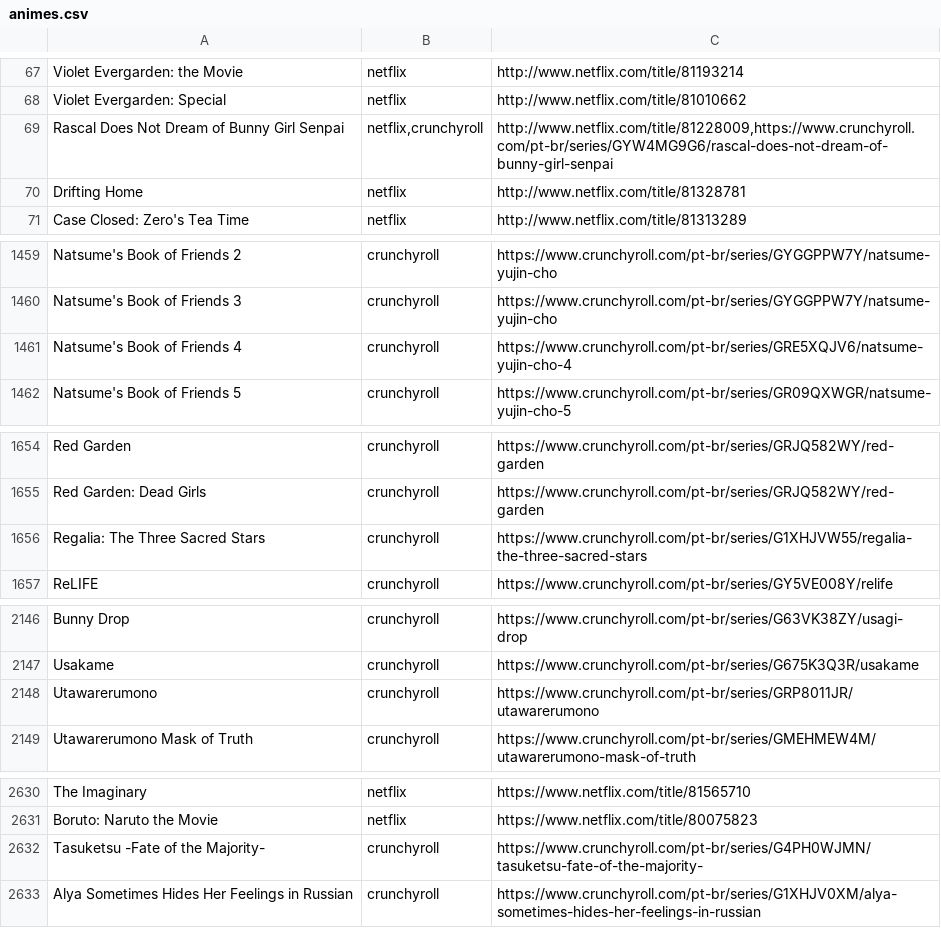
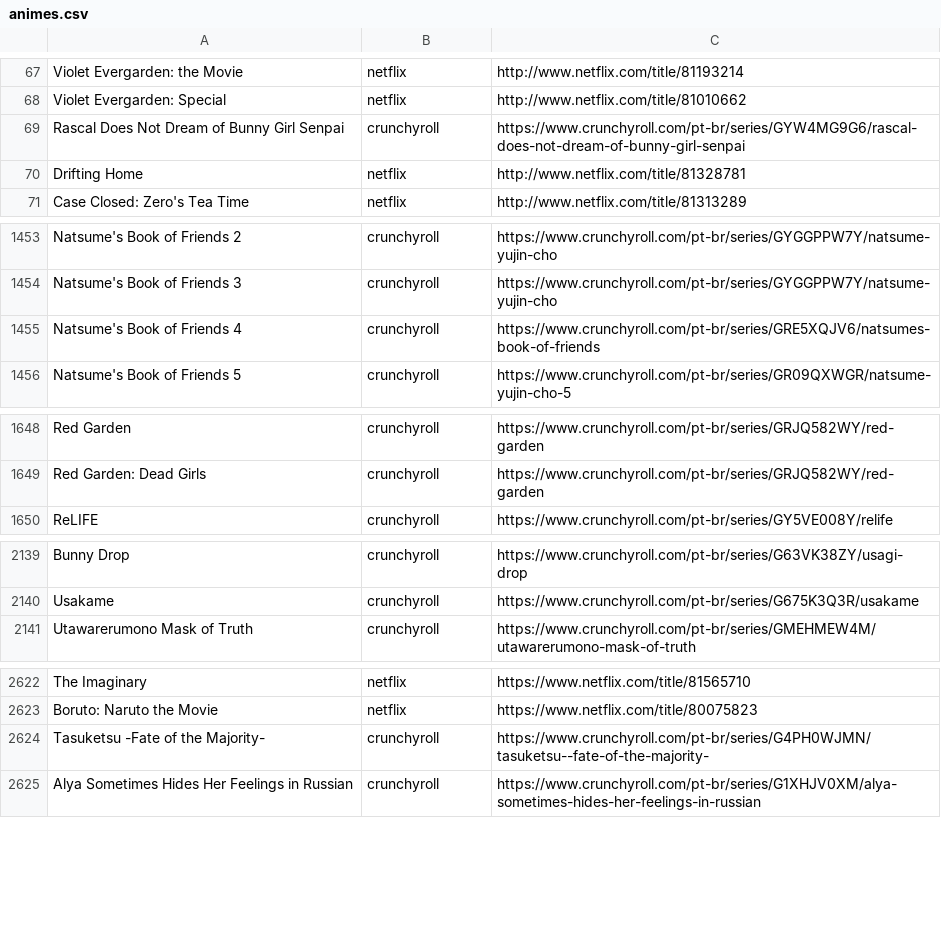
Before and after one commit to SantosThiago/Aniwatch_site, a CSV file: animes.csv, drawn as a sheet; only a part is shown, gaps mark what is left out; the diff covers the shown part only.

```diff
--- a/animes.csv
+++ b/animes.csv
@@ -68,3 +68,3 @@ Violet Evergarden: the Movie,netflix,http://www.netflix.com/title/81193214
 Violet Evergarden: Special,netflix,http://www.netflix.com/title/81010662
-Rascal Does Not Dream of Bunny Girl Senpai,"netflix,crunchyroll","http://www.netflix.com/title/81228009,https://www.crunchyroll.com/pt-br/series/GYW4MG9G6/rascal-does-not-dream-of-bunny-girl-senpai"
+Rascal Does Not Dream of Bunny Girl Senpai,crunchyroll,https://www.crunchyroll.com/pt-br/series/GYW4MG9G6/rascal-does-not-dream-of-bunny-girl-senpai
 Drifting Home,netflix,http://www.netflix.com/title/81328781
@@ -1460,3 +1454,3 @@ Natsume's Book of Friends 2,crunchyroll,https://www.crunchyroll.com/pt-br/series
 Natsume's Book of Friends 3,crunchyroll,https://www.crunchyroll.com/pt-br/series/GYGGPPW7Y/natsume-yujin-cho
-Natsume's Book of Friends 4,crunchyroll,https://www.crunchyroll.com/pt-br/series/GRE5XQJV6/natsume-yujin-cho-4
+Natsume's Book of Friends 4,crunchyroll,https://www.crunchyroll.com/pt-br/series/GRE5XQJV6/natsumes-book-of-friends
 Natsume's Book of Friends 5,crunchyroll,https://www.crunchyroll.com/pt-br/series/GR09QXWGR/natsume-yujin-cho-5
@@ -1655,3 +1649,2 @@ Red Garden,crunchyroll,https://www.crunchyroll.com/pt-br/series/GRJQ582WY/red-ga
 Red Garden: Dead Girls,crunchyroll,https://www.crunchyroll.com/pt-br/series/GRJQ582WY/red-garden
-Regalia: The Three Sacred Stars,crunchyroll,https://www.crunchyroll.com/pt-br/series/G1XHJVW55/regalia-the-three-sacred-stars
 ReLIFE,crunchyroll,https://www.crunchyroll.com/pt-br/series/GY5VE008Y/relife
@@ -2147,3 +2140,2 @@ Bunny Drop,crunchyroll,https://www.crunchyroll.com/pt-br/series/G63VK38ZY/usagi-
 Usakame,crunchyroll,https://www.crunchyroll.com/pt-br/series/G675K3Q3R/usakame
-Utawarerumono,crunchyroll,https://www.crunchyroll.com/pt-br/series/GRP8011JR/utawarerumono
 Utawarerumono Mask of Truth,crunchyroll,https://www.crunchyroll.com/pt-br/series/GMEHMEW4M/utawarerumono-mask-of-truth
@@ -2631,3 +2623,3 @@ The Imaginary,netflix,https://www.netflix.com/title/81565710
 Boruto: Naruto the Movie,netflix,https://www.netflix.com/title/80075823
-Tasuketsu -Fate of the Majority-,crunchyroll,https://www.crunchyroll.com/pt-br/series/G4PH0WJMN/tasuketsu-fate-of-the-majority-
+Tasuketsu -Fate of the Majority-,crunchyroll,https://www.crunchyroll.com/pt-br/series/G4PH0WJMN/tasuketsu--fate-of-the-majority-
 Alya Sometimes Hides Her Feelings in Russian,crunchyroll,https://www.crunchyroll.com/pt-br/series/G1XHJV0XM/alya-sometimes-hides-her-feelings-in-russian
```
Also changed, not shown: 31 added rows, 6 removed rows and 3 edited cells elsewhere in this file, 2 other files.
